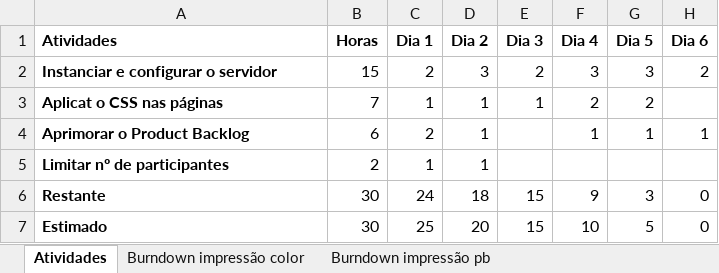
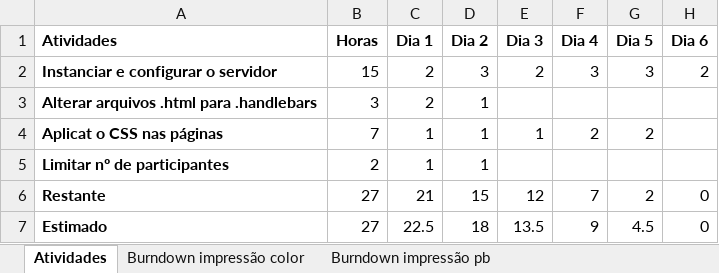
Before and after one commit to FranciscoRibeiroSilva/anhanguera-eventos, an Excel workbook: Documentação/Gráficos Burndown/4ª Sprint/Gráfico burndown 4º Sprint.xlsm, sheet Atividades, drawn as a sheet; values as stored, in another font and other column widths than the file's, no borders; charts and pictures not drawn; removed rows and columns are numbered as before the commit, all else as after; the diff names each change by its address in the sheet, - before the commit and + after, or states it on an @@ line.

```diff
--- a/Documentação/Gráficos Burndown/4ª Sprint/Gráfico burndown 4º Sprint.xlsm (sheet Atividades)
+++ b/Documentação/Gráficos Burndown/4ª Sprint/Gráfico burndown 4º Sprint.xlsm (sheet Atividades)
+row 3: Alterar arquivos .html para .handlebars | 3 | 2 | 1
-row 4: Aprimorar o Product Backlog | 6 | 2 | 1 |  | 1 | 1 | 1
-B6:B7 (Horas): 30
+B6:B7 (Horas): 27
-C6 (Dia 1): 24
+C6 (Dia 1): 21
-D6 (Dia 2): 18
+D6 (Dia 2): 15
-E6 (Dia 3): 15
+E6 (Dia 3): 12
-F6 (Dia 4): 9
+F6 (Dia 4): 7
-G6 (Dia 5): 3
+G6 (Dia 5): 2
-C7 (Dia 1): 25
+C7 (Dia 1): 22.5
-D7 (Dia 2): 20
+D7 (Dia 2): 18
-E7 (Dia 3): 15
+E7 (Dia 3): 13.5
-F7 (Dia 4): 10
+F7 (Dia 4): 9
-G7 (Dia 5): 5
+G7 (Dia 5): 4.5
```
Also changed, not shown: charts or pictures, Documentação/Gráficos Burndown/1ª Sprint/Gráfico burndown 1ª Sprint.xlsm, Documentação/Gráficos Burndown/2ª e 3ª Sprints/Gráfico burndown 2ª e 3ª Sprint.xlsm, 18 other files.
